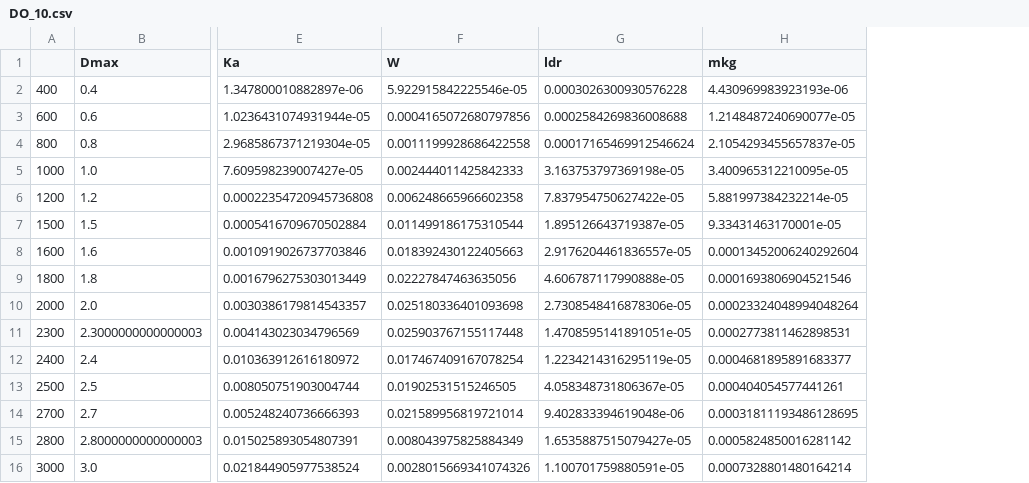
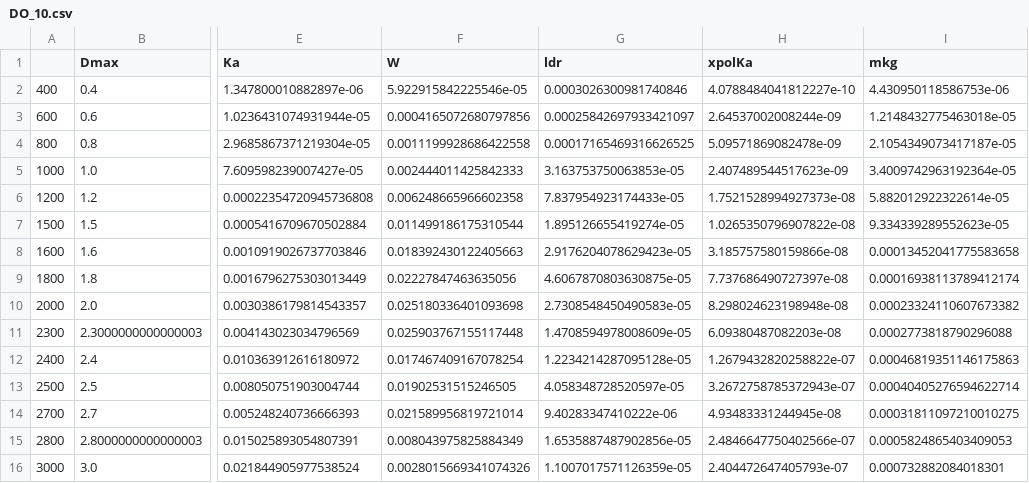
Before and after one commit to DaveOri/scattDB, a CSV file: tables/DO_10.csv, drawn as a sheet; only a part is shown, gaps mark what is left out; addresses are those after the commit; the diff covers the shown part only; the diff names each change by its address in the sheet, - before the commit and + after, or states it on an @@ line.

```diff
--- a/tables/DO_10.csv
+++ b/tables/DO_10.csv
+column H (xpolKa), rows 2-16: 4.0788484041812227e-10 | 2.64537002008244e-09 | 5.09571869082478e-09 | 2.407489544517623e-09 | 1.7521528994927373e-08 | 1.0265350796907822e-08 | 3.185757580159866e-08 | 7.737686490727397e-08 | 8.298024623198948e-08 | 6.09380487082203e-08 | 1.2679432820258822e-07 | 3.2672758785372943e-07 | 4.93483331244945e-08 | 2.4846647750402566e-07 | 2.404472647405793e-07
-G2 (ldr): 0.0003026300930576228
+G2 (ldr): 0.0003026300981740846
-I2 (mkg): 4.430969983923193e-06
+I2 (mkg): 4.430950118586753e-06
-G3 (ldr): 0.0002584269836008688
+G3 (ldr): 0.00025842697933421097
-I3 (mkg): 1.2148487240690077e-05
+I3 (mkg): 1.2148432775463018e-05
-G4 (ldr): 0.00017165469912546624
+G4 (ldr): 0.00017165469316626525
-I4 (mkg): 2.1054293455657837e-05
+I4 (mkg): 2.1054349073417187e-05
-G5 (ldr): 3.163753797369198e-05
+G5 (ldr): 3.163753750063853e-05
-I5 (mkg): 3.400965312210095e-05
+I5 (mkg): 3.4009742963192364e-05
-G6 (ldr): 7.837954750627422e-05
+G6 (ldr): 7.837954923174433e-05
-I6 (mkg): 5.881997384232214e-05
+I6 (mkg): 5.882012922322614e-05
-G7 (ldr): 1.895126643719387e-05
+G7 (ldr): 1.895126655419274e-05
-I7 (mkg): 9.33431463170001e-05
+I7 (mkg): 9.334339289552623e-05
-G8 (ldr): 2.9176204461836557e-05
+G8 (ldr): 2.9176204078629423e-05
-I8 (mkg): 0.00013452006240292604
+I8 (mkg): 0.00013452041775583658
-G9 (ldr): 4.606787117990888e-05
+G9 (ldr): 4.6067870803630875e-05
-I9 (mkg): 0.0001693806904521546
+I9 (mkg): 0.00016938113789412174
-G10 (ldr): 2.7308548416878306e-05
+G10 (ldr): 2.7308548450490583e-05
-I10 (mkg): 0.00023324048994048264
+I10 (mkg): 0.00023324110607673382
-G11 (ldr): 1.4708595141891051e-05
+G11 (ldr): 1.4708594978008609e-05
-I11 (mkg): 0.0002773811462898531
+I11 (mkg): 0.0002773818790296088
-G12 (ldr): 1.2234214316295119e-05
+G12 (ldr): 1.2234214287095128e-05
-I12 (mkg): 0.0004681895891683377
+I12 (mkg): 0.00046819351146175863
-G13 (ldr): 4.058348731806367e-05
+G13 (ldr): 4.058348728520597e-05
-I13 (mkg): 0.000404054577441261
+I13 (mkg): 0.00040405276594622714
-G14 (ldr): 9.402833394619048e-06
+G14 (ldr): 9.40283347410222e-06
-I14 (mkg): 0.00031811193486128695
+I14 (mkg): 0.00031811097210010275
-G15 (ldr): 1.6535887515079427e-05
+G15 (ldr): 1.6535887487902856e-05
-I15 (mkg): 0.0005824850016281142
+I15 (mkg): 0.0005824865403409053
-G16 (ldr): 1.100701759880591e-05
+G16 (ldr): 1.1007017571126359e-05
-I16 (mkg): 0.0007328801480164214
+I16 (mkg): 0.000732882084018301
```
Also changed, not shown: 56 edited cells elsewhere in this file, tables/BJ_agg2_0.csv, tables/BJ_agg2_10.csv, 14 other files.
